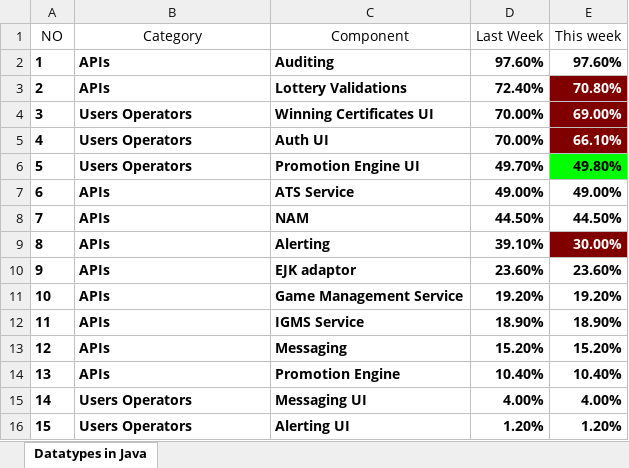
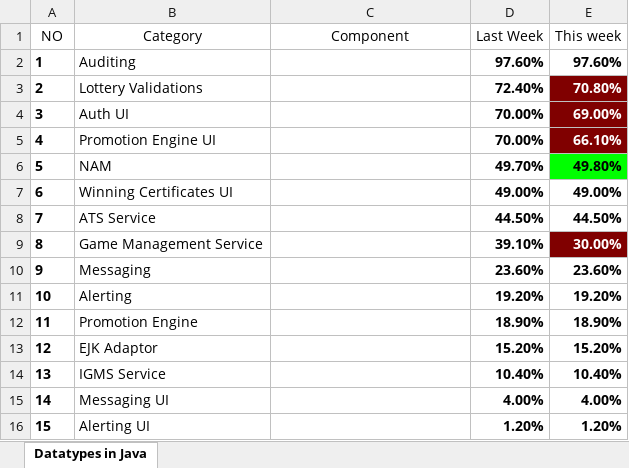
Before and after one commit to goxr3plus/JSoup-Apache-Poi-Example, an Excel workbook: SonarExcel/SonarQube_2019-01-28.xlsx, sheet Datatypes in Java, drawn as a sheet; only a part is shown; values as stored, in another font and other column widths than the file's, no borders; the diff covers the shown part only; the diff names each change by its address in the sheet, - before the commit and + after, or states it on an @@ line.

```diff
--- a/SonarExcel/SonarQube_2019-01-28.xlsx (sheet Datatypes in Java)
+++ b/SonarExcel/SonarQube_2019-01-28.xlsx (sheet Datatypes in Java)
-B2 (Category): APIs
+B2 (Category): Auditing
-B2:B16 bold: on
+B2:B16 bold: off
-C2 (Component): Auditing
+C2 (Component): (empty)
-B3 (Category): APIs
+B3 (Category): Lottery Validations
-C3 (Component): Lottery Validations
+C3 (Component): (empty)
-B4 (Category): Users Operators
+B4 (Category): Auth UI
-C4 (Component): Winning Certificates UI
+C4 (Component): (empty)
-B5 (Category): Users Operators
+B5 (Category): Promotion Engine UI
-C5 (Component): Auth UI
+C5 (Component): (empty)
-B6 (Category): Users Operators
+B6 (Category): NAM
-C6 (Component): Promotion Engine UI
+C6 (Component): (empty)
-B7 (Category): APIs
+B7 (Category): Winning Certificates UI
-C7 (Component): ATS Service
+C7 (Component): (empty)
-B8 (Category): APIs
+B8 (Category): ATS Service
-C8 (Component): NAM
+C8 (Component): (empty)
-B9 (Category): APIs
+B9 (Category): Game Management Service
-C9 (Component): Alerting
+C9 (Component): (empty)
-B10 (Category): APIs
+B10 (Category): Messaging
-C10 (Component): EJK adaptor
+C10 (Component): (empty)
-B11 (Category): APIs
+B11 (Category): Alerting
-C11 (Component): Game Management Service
+C11 (Component): (empty)
-B12 (Category): APIs
+B12 (Category): Promotion Engine
-C12 (Component): IGMS Service
+C12 (Component): (empty)
-B13 (Category): APIs
+B13 (Category): EJK Adaptor
-C13 (Component): Messaging
+C13 (Component): (empty)
-B14 (Category): APIs
+B14 (Category): IGMS Service
-C14 (Component): Promotion Engine
+C14 (Component): (empty)
-B15 (Category): Users Operators
+B15 (Category): Messaging UI
-C15 (Component): Messaging UI
+C15 (Component): (empty)
-B16 (Category): Users Operators
+B16 (Category): Alerting UI
-C16 (Component): Alerting UI
+C16 (Component): (empty)
```
Also changed, not shown: 38 edited cells and cell formats elsewhere in this sheet, SonarExcel/Sonarqube_2019-01-18.xlsx, 1 other file.
